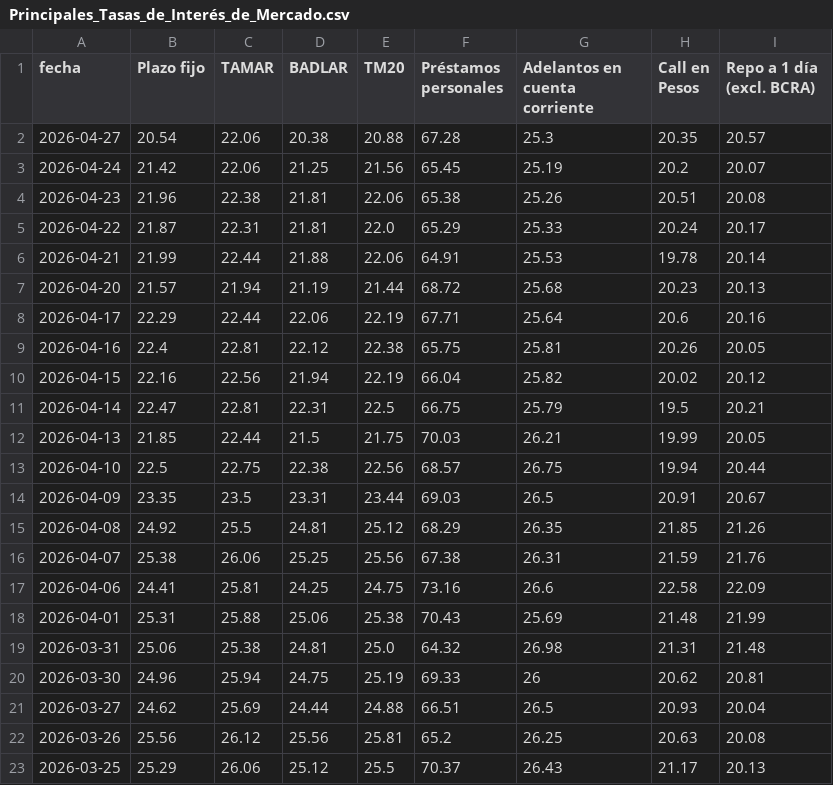
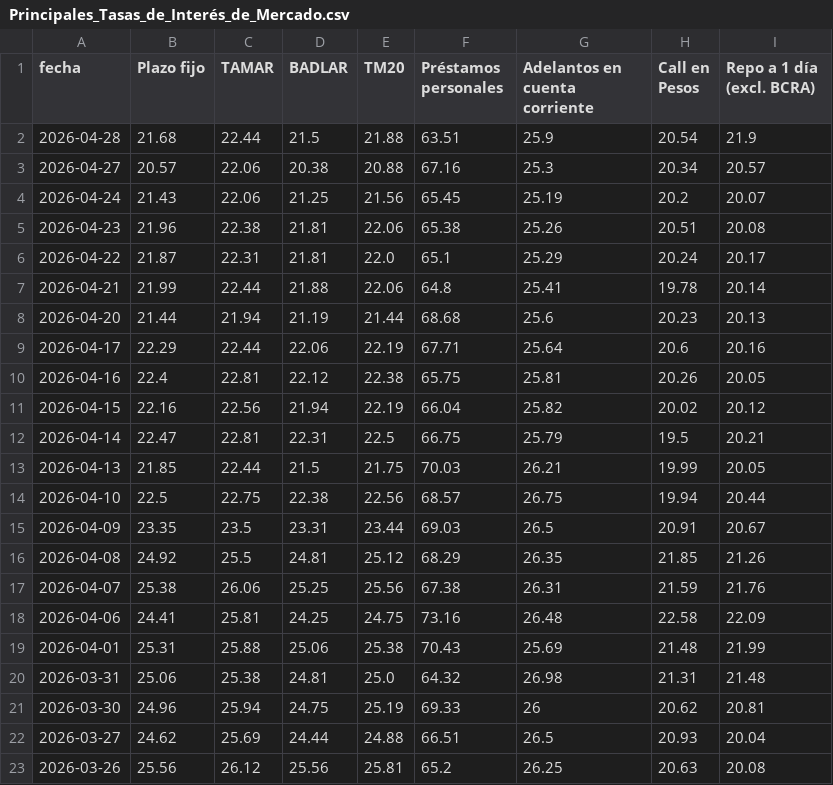
Before and after one commit to jesusrobles824/Proyectos-BI, a CSV file: Automatización de Datos/Principales_Tasas_de_Interés_de_Mercado.csv, drawn as a sheet; only a part is shown; the shorter side is filled out with more unchanged rows.

```diff
--- a/Automatización de Datos/Principales_Tasas_de_Interés_de_Mercado.csv
+++ b/Automatización de Datos/Principales_Tasas_de_Interés_de_Mercado.csv
@@ -1,8 +1,9 @@
 fecha,Plazo fijo,TAMAR,BADLAR,TM20,Préstamos personales,Adelantos en cuenta corriente,Call en Pesos,Repo a 1 día (excl. BCRA)
-2026-04-27,20.54,22.06,20.38,20.88,67.28,25.3,20.35,20.57
-2026-04-24,21.42,22.06,21.25,21.56,65.45,25.19,20.2,20.07
+2026-04-28,21.68,22.44,21.5,21.88,63.51,25.9,20.54,21.9
+2026-04-27,20.57,22.06,20.38,20.88,67.16,25.3,20.34,20.57
+2026-04-24,21.43,22.06,21.25,21.56,65.45,25.19,20.2,20.07
 2026-04-23,21.96,22.38,21.81,22.06,65.38,25.26,20.51,20.08
-2026-04-22,21.87,22.31,21.81,22.0,65.29,25.33,20.24,20.17
-2026-04-21,21.99,22.44,21.88,22.06,64.91,25.53,19.78,20.14
-2026-04-20,21.57,21.94,21.19,21.44,68.72,25.68,20.23,20.13
+2026-04-22,21.87,22.31,21.81,22.0,65.1,25.29,20.24,20.17
+2026-04-21,21.99,22.44,21.88,22.06,64.8,25.41,19.78,20.14
+2026-04-20,21.44,21.94,21.19,21.44,68.68,25.6,20.23,20.13
 2026-04-17,22.29,22.44,22.06,22.19,67.71,25.64,20.6,20.16
@@ -16,3 +17,3 @@ fecha,Plazo fijo,TAMAR,BADLAR,TM20,Préstamos personales,Adelantos en cuenta cor
 2026-04-07,25.38,26.06,25.25,25.56,67.38,26.31,21.59,21.76
-2026-04-06,24.41,25.81,24.25,24.75,73.16,26.6,22.58,22.09
+2026-04-06,24.41,25.81,24.25,24.75,73.16,26.48,22.58,22.09
 2026-04-01,25.31,25.88,25.06,25.38,70.43,25.69,21.48,21.99
```
Also changed, not shown: Automatización de Datos/ADRs_Precios.csv, Automatización de Datos/ADRs_variacion_porcentual_diaria.csv, 7 other files.
